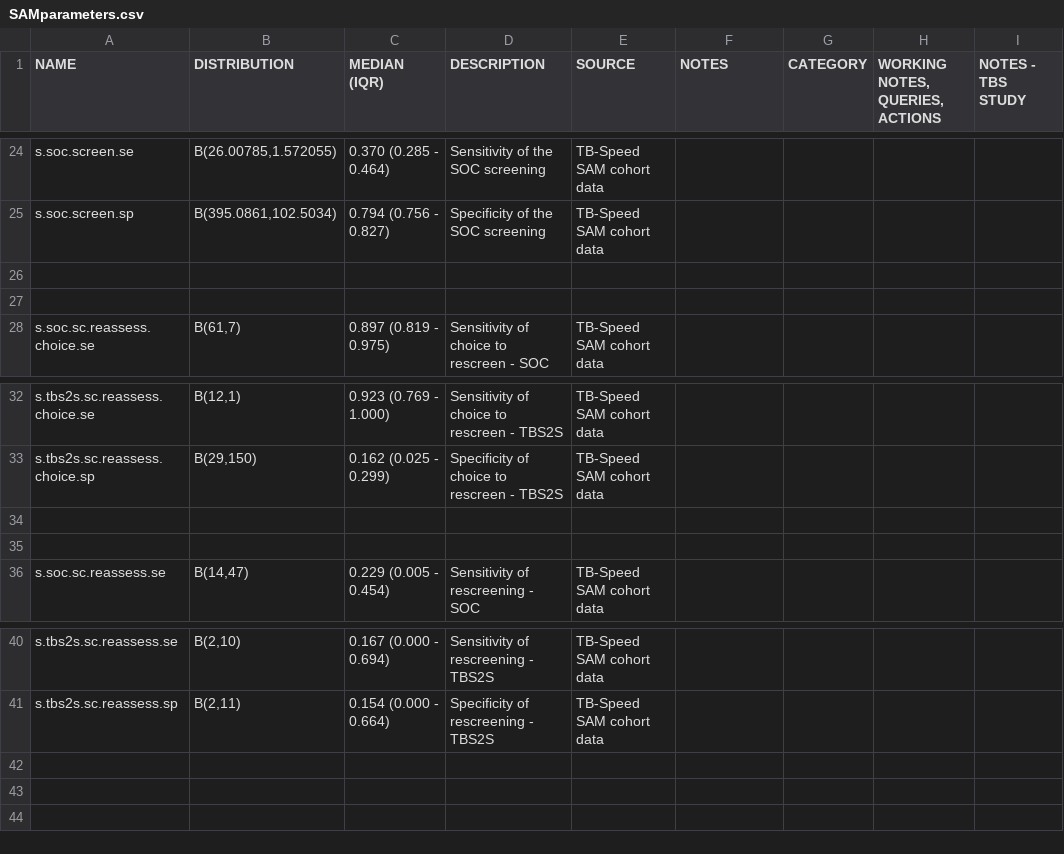
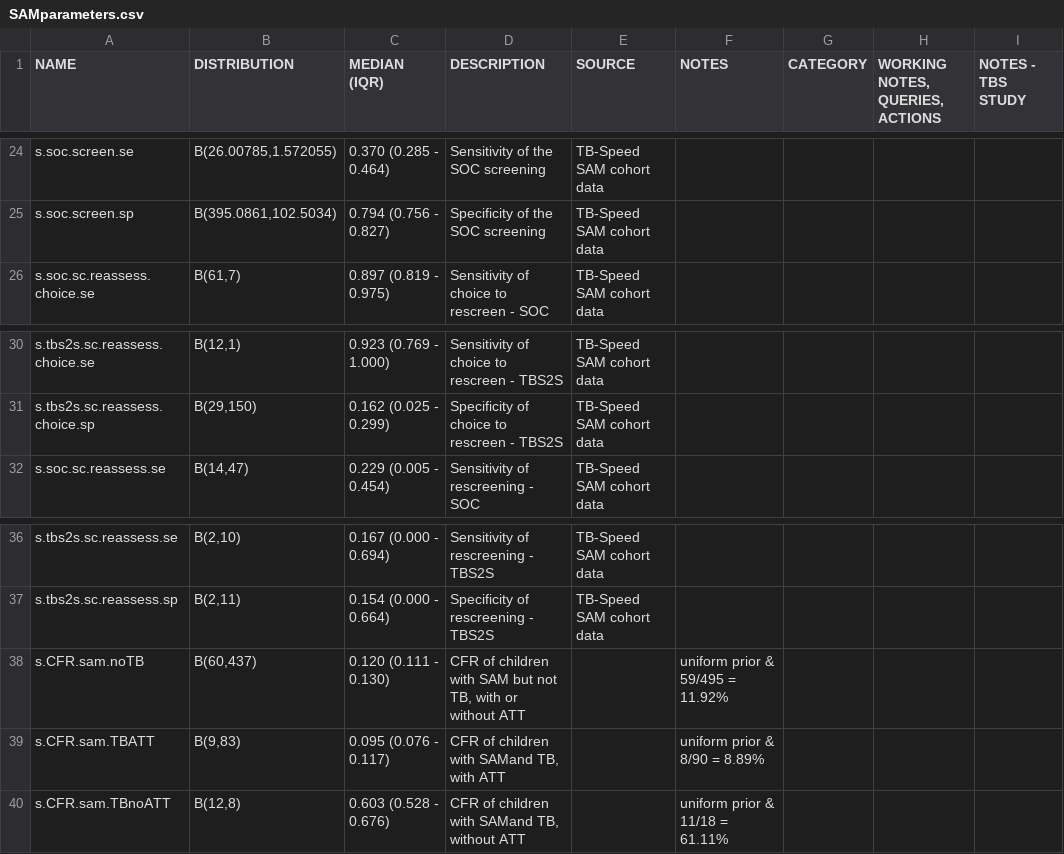
Before and after one commit to petedodd/TBSsam, a CSV file: data/SAMparameters.csv, drawn as a sheet; only a part is shown, gaps mark what is left out; removed rows and columns are numbered as before the commit, all else as after; the diff names each change by its address in the sheet, - before the commit and + after, or states it on an @@ line.

```diff
--- a/data/SAMparameters.csv
+++ b/data/SAMparameters.csv
-row 26: (empty)
-row 27: (empty)
-row 34: (empty)
-row 35: (empty)
+row 38: s.CFR.sam.noTB | B(60,437) | 0.120 (0.111 - 0.130) | CFR of children with SAM but not TB, with or without ATT |  | uniform prior & 59/495 = 11.92%
+row 39: s.CFR.sam.TBATT | B(9,83) | 0.095 (0.076 - 0.117) | CFR of children with SAMand TB, with ATT |  | uniform prior & 8/90 = 8.89%
+row 40: s.CFR.sam.TBnoATT | B(12,8) | 0.603 (0.528 - 0.676) | CFR of children with SAMand TB, without ATT |  | uniform prior & 11/18 = 61.11%
```
Also changed, not shown: 5 other files.
